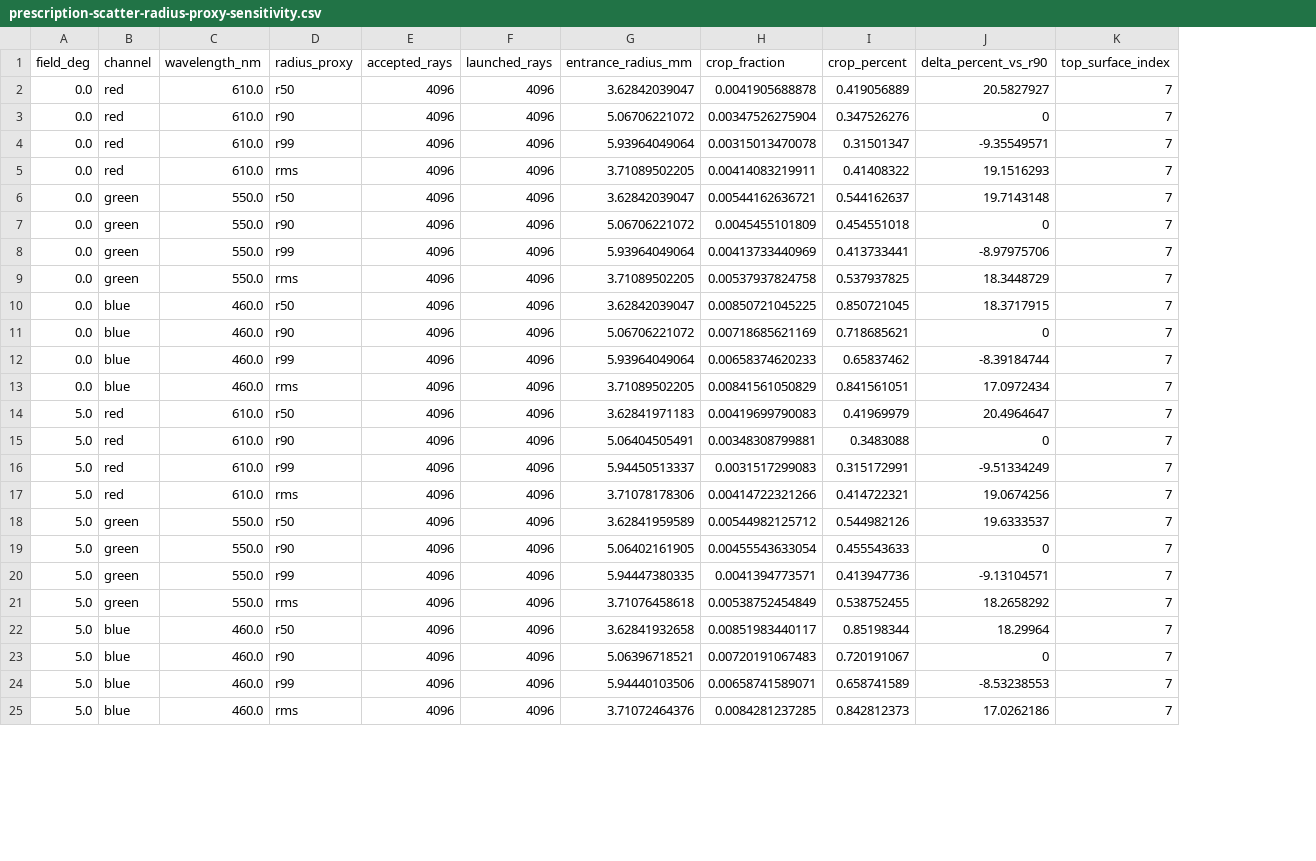
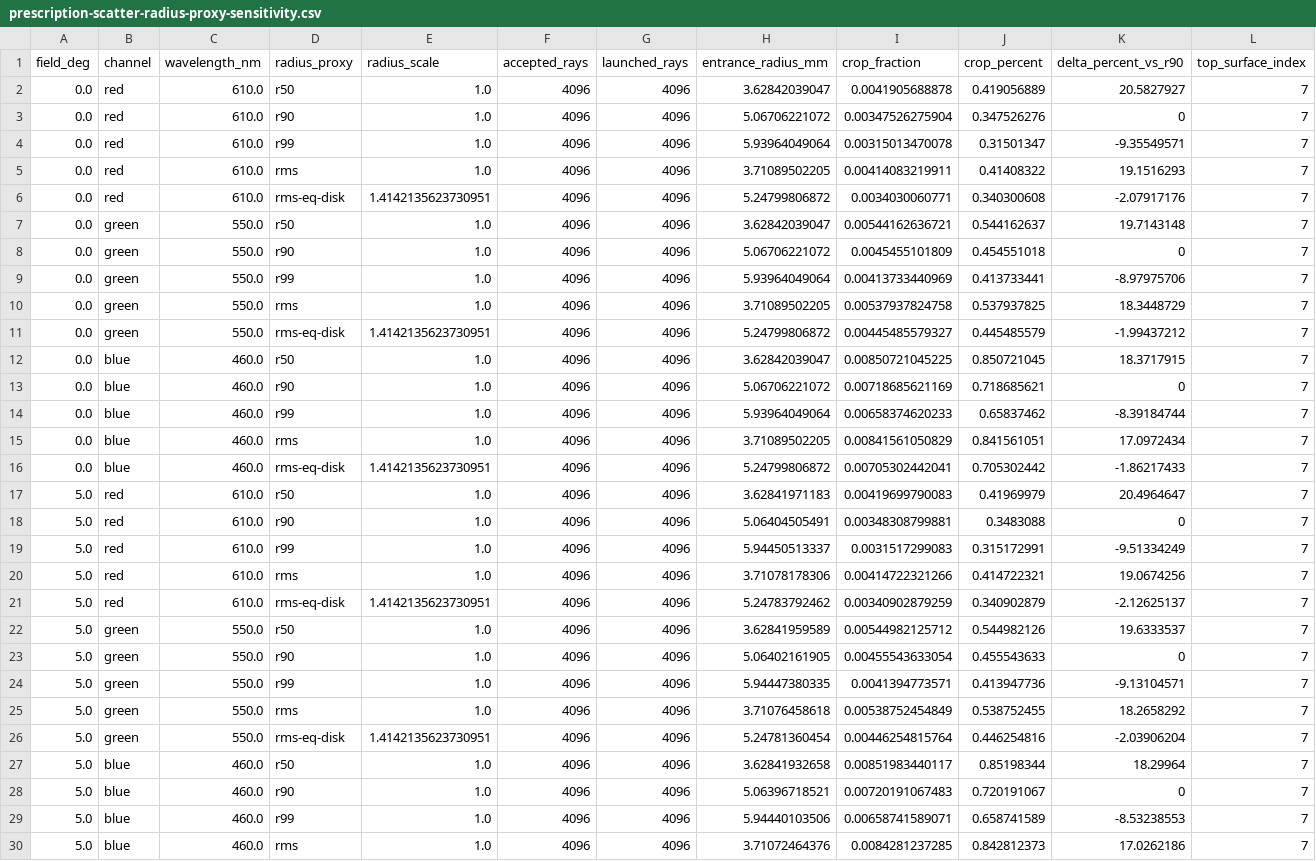
Before and after one commit to lagmajin/ArtifactStudio, a CSV file: tools/LensFlareLab/examples/prescription-scatter-radius-proxy-sensitivity.csv, drawn as a sheet; only a part is shown; addresses are those after the commit; rows hold the shown columns only; the diff covers the shown part only; the diff names each change by its address in the sheet, - before the commit and + after, or states it on an @@ line.

Commit message:
feat LensFlareLab compare RMS-equivalent scatter radius

```diff
--- a/tools/LensFlareLab/examples/prescription-scatter-radius-proxy-sensitivity.csv
+++ b/tools/LensFlareLab/examples/prescription-scatter-radius-proxy-sensitivity.csv
+column E (radius_scale), rows 2-5: all 1.0; rows 7-10: all 1.0; rows 12-15: all 1.0; rows 17-20: all 1.0; rows 22-25: all 1.0; rows 27-30: all 1.0
+row 6: 0.0 | red | 610.0 | rms-eq-disk | 1.4142135623730951 | 4096 | 4096 | 5.24799806872 | 0.0034030060771 | 0.340300608 | -2.07917176 | 7
+row 11: 0.0 | green | 550.0 | rms-eq-disk | 1.4142135623730951 | 4096 | 4096 | 5.24799806872 | 0.00445485579327 | 0.445485579 | -1.99437212 | 7
+row 16: 0.0 | blue | 460.0 | rms-eq-disk | 1.4142135623730951 | 4096 | 4096 | 5.24799806872 | 0.00705302442041 | 0.705302442 | -1.86217433 | 7
+row 21: 5.0 | red | 610.0 | rms-eq-disk | 1.4142135623730951 | 4096 | 4096 | 5.24783792462 | 0.00340902879259 | 0.340902879 | -2.12625137 | 7
+row 26: 5.0 | green | 550.0 | rms-eq-disk | 1.4142135623730951 | 4096 | 4096 | 5.24781360454 | 0.00446254815764 | 0.446254816 | -2.03906204 | 7
```
Also changed, not shown: 7 added rows elsewhere in this file, 5 other files.
